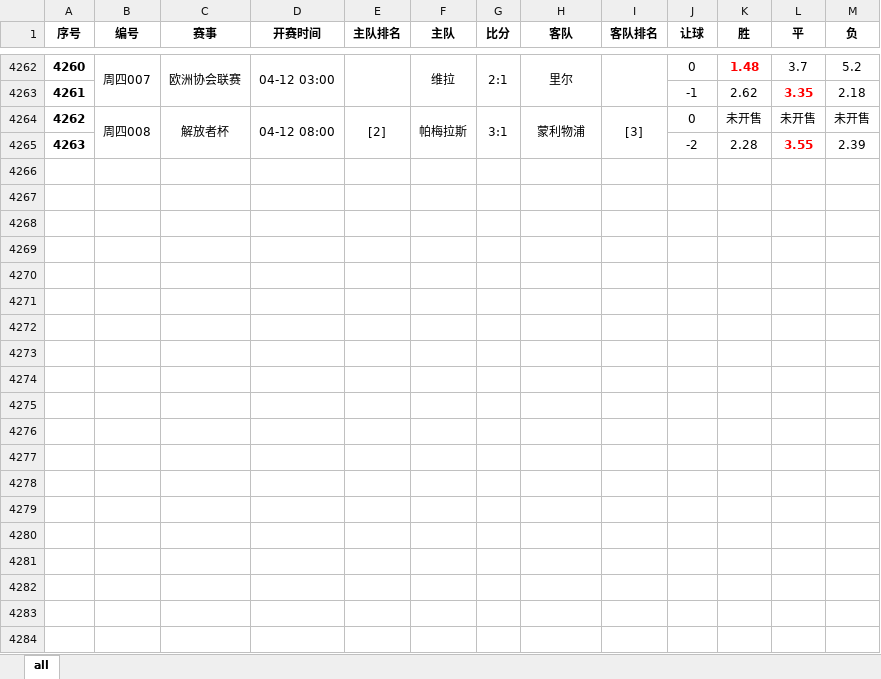
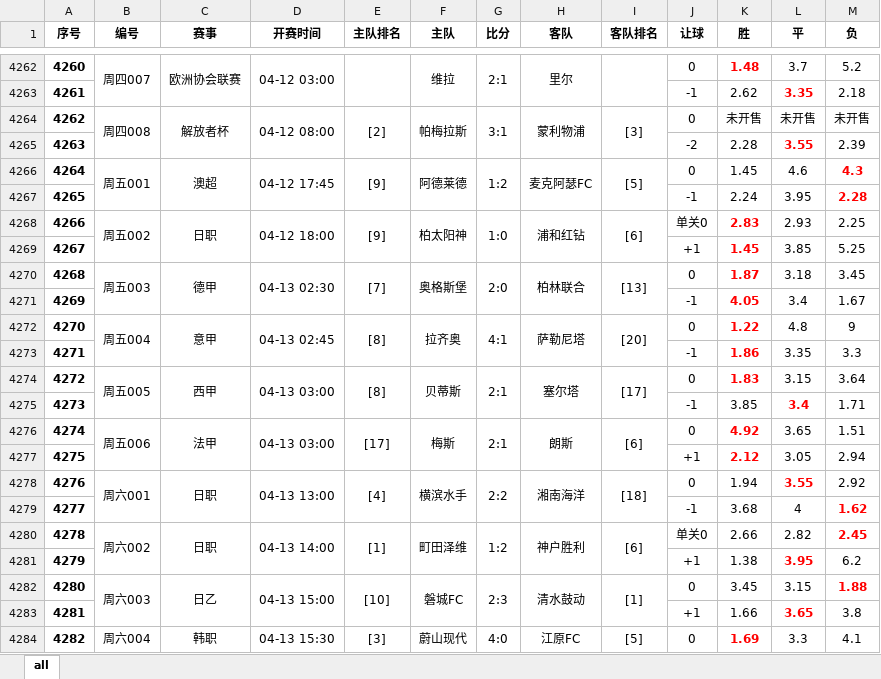
Before and after one commit to xunxuntu/notes, an Excel workbook: x_f/all_games.xlsx, sheet all, drawn as a sheet; only a part is shown, gaps mark what is left out; values as stored, in another font and other column widths than the file's, no borders; the diff covers the shown part only; the diff names each change by its address in the sheet, - before the commit and + after, or states it on an @@ line.

```diff
--- a/x_f/all_games.xlsx (sheet all)
+++ b/x_f/all_games.xlsx (sheet all)
+row 4266: 4264 | 周五001 | 澳超 | 04-12 17:45 | [9] | 阿德莱德 | 1:2 | 麦克阿瑟FC | [5] | 0 | 1.45 | 4.6 | 4.3
+row 4267: 4265 |  |  |  |  |  |  |  |  | -1 | 2.24 | 3.95 | 2.28
+row 4268: 4266 | 周五002 | 日职 | 04-12 18:00 | [9] | 柏太阳神 | 1:0 | 浦和红钻 | [6] | 单关0 | 2.83 | 2.93 | 2.25
+row 4269: 4267 |  |  |  |  |  |  |  |  | +1 | 1.45 | 3.85 | 5.25
+row 4270: 4268 | 周五003 | 德甲 | 04-13 02:30 | [7] | 奥格斯堡 | 2:0 | 柏林联合 | [13] | 0 | 1.87 | 3.18 | 3.45
+row 4271: 4269 |  |  |  |  |  |  |  |  | -1 | 4.05 | 3.4 | 1.67
+row 4272: 4270 | 周五004 | 意甲 | 04-13 02:45 | [8] | 拉齐奥 | 4:1 | 萨勒尼塔 | [20] | 0 | 1.22 | 4.8 | 9
+row 4273: 4271 |  |  |  |  |  |  |  |  | -1 | 1.86 | 3.35 | 3.3
+row 4274: 4272 | 周五005 | 西甲 | 04-13 03:00 | [8] | 贝蒂斯 | 2:1 | 塞尔塔 | [17] | 0 | 1.83 | 3.15 | 3.64
+row 4275: 4273 |  |  |  |  |  |  |  |  | -1 | 3.85 | 3.4 | 1.71
+row 4276: 4274 | 周五006 | 法甲 | 04-13 03:00 | [17] | 梅斯 | 2:1 | 朗斯 | [6] | 0 | 4.92 | 3.65 | 1.51
+row 4277: 4275 |  |  |  |  |  |  |  |  | +1 | 2.12 | 3.05 | 2.94
+row 4278: 4276 | 周六001 | 日职 | 04-13 13:00 | [4] | 横滨水手 | 2:2 | 湘南海洋 | [18] | 0 | 1.94 | 3.55 | 2.92
+row 4279: 4277 |  |  |  |  |  |  |  |  | -1 | 3.68 | 4 | 1.62
+row 4280: 4278 | 周六002 | 日职 | 04-13 14:00 | [1] | 町田泽维 | 1:2 | 神户胜利 | [6] | 单关0 | 2.66 | 2.82 | 2.45
+row 4281: 4279 |  |  |  |  |  |  |  |  | +1 | 1.38 | 3.95 | 6.2
+row 4282: 4280 | 周六003 | 日乙 | 04-13 15:00 | [10] | 磐城FC | 2:3 | 清水鼓动 | [1] | 0 | 3.45 | 3.15 | 1.88
+row 4283: 4281 |  |  |  |  |  |  |  |  | +1 | 1.66 | 3.65 | 3.8
+row 4284: 4282 | 周六004 | 韩职 | 04-13 15:30 | [3] | 蔚山现代 | 4:0 | 江原FC | [5] | 0 | 1.69 | 3.3 | 4.1
```
Also changed, not shown: 97 added rows elsewhere in this sheet, x_f/all_games_with_goats.xlsx, x_f/goats.xlsx, 29 other files.
